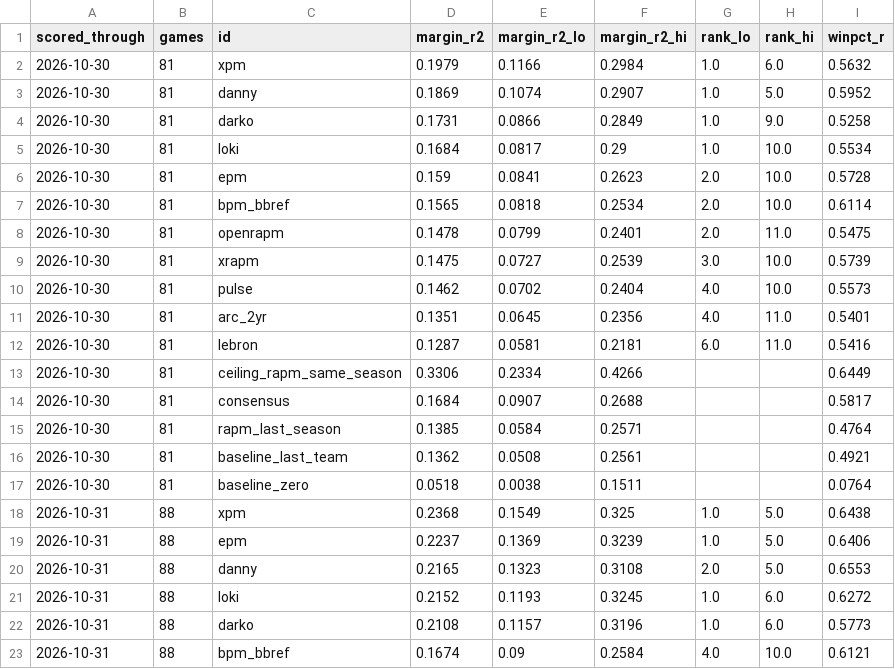
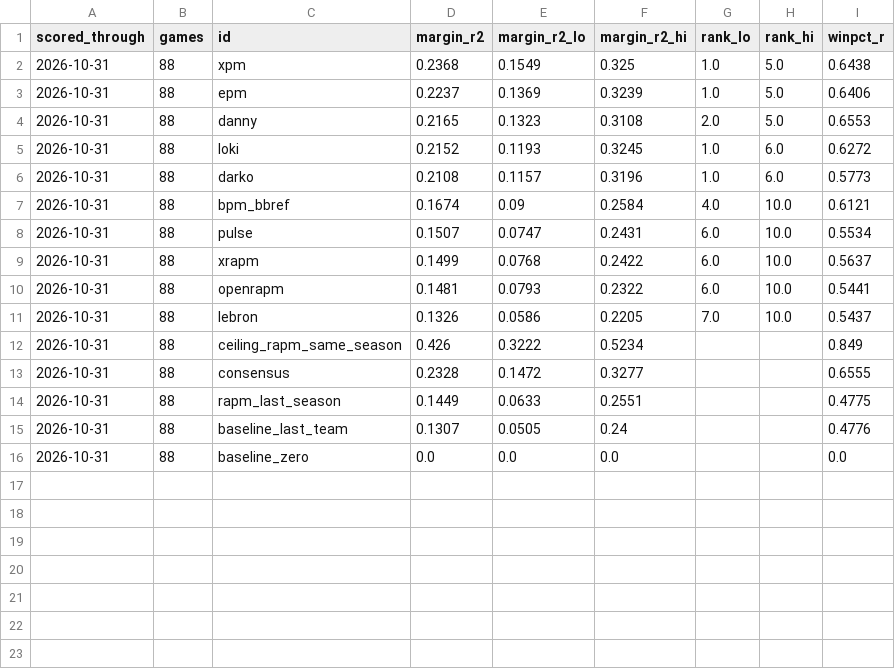
Before and after one commit to lumahoops/hoop-impact-bench, a CSV file: live/results/frozen_history.csv, drawn as a sheet; only a part is shown; the shorter side is filled out with more unchanged rows; the diff names each change by its address in the sheet, - before the commit and + after, or states it on an @@ line.

Commit message:
frozen_history: drop the 2026-10-30 rows (scored under the 250-minute rule, with ARC 2-year; the live rules changed 2026-11-01)

```diff
--- a/live/results/frozen_history.csv
+++ b/live/results/frozen_history.csv
-row 2: 2026-10-30 | 81 | xpm | 0.1979 | 0.1166 | 0.2984 | 1.0 | 6.0 | 0.5632
-row 3: 2026-10-30 | 81 | danny | 0.1869 | 0.1074 | 0.2907 | 1.0 | 5.0 | 0.5952
-row 4: 2026-10-30 | 81 | darko | 0.1731 | 0.0866 | 0.2849 | 1.0 | 9.0 | 0.5258
-row 5: 2026-10-30 | 81 | loki | 0.1684 | 0.0817 | 0.29 | 1.0 | 10.0 | 0.5534
-row 6: 2026-10-30 | 81 | epm | 0.159 | 0.0841 | 0.2623 | 2.0 | 10.0 | 0.5728
-row 7: 2026-10-30 | 81 | bpm_bbref | 0.1565 | 0.0818 | 0.2534 | 2.0 | 10.0 | 0.6114
-row 8: 2026-10-30 | 81 | openrapm | 0.1478 | 0.0799 | 0.2401 | 2.0 | 11.0 | 0.5475
-row 9: 2026-10-30 | 81 | xrapm | 0.1475 | 0.0727 | 0.2539 | 3.0 | 10.0 | 0.5739
-row 10: 2026-10-30 | 81 | pulse | 0.1462 | 0.0702 | 0.2404 | 4.0 | 10.0 | 0.5573
-row 11: 2026-10-30 | 81 | arc_2yr | 0.1351 | 0.0645 | 0.2356 | 4.0 | 11.0 | 0.5401
-row 12: 2026-10-30 | 81 | lebron | 0.1287 | 0.0581 | 0.2181 | 6.0 | 11.0 | 0.5416
-row 13: 2026-10-30 | 81 | ceiling_rapm_same_season | 0.3306 | 0.2334 | 0.4266 |  |  | 0.6449
-row 14: 2026-10-30 | 81 | consensus | 0.1684 | 0.0907 | 0.2688 |  |  | 0.5817
-row 15: 2026-10-30 | 81 | rapm_last_season | 0.1385 | 0.0584 | 0.2571 |  |  | 0.4764
-row 16: 2026-10-30 | 81 | baseline_last_team | 0.1362 | 0.0508 | 0.2561 |  |  | 0.4921
-row 17: 2026-10-30 | 81 | baseline_zero | 0.0518 | 0.0038 | 0.1511 |  |  | 0.0764
```
